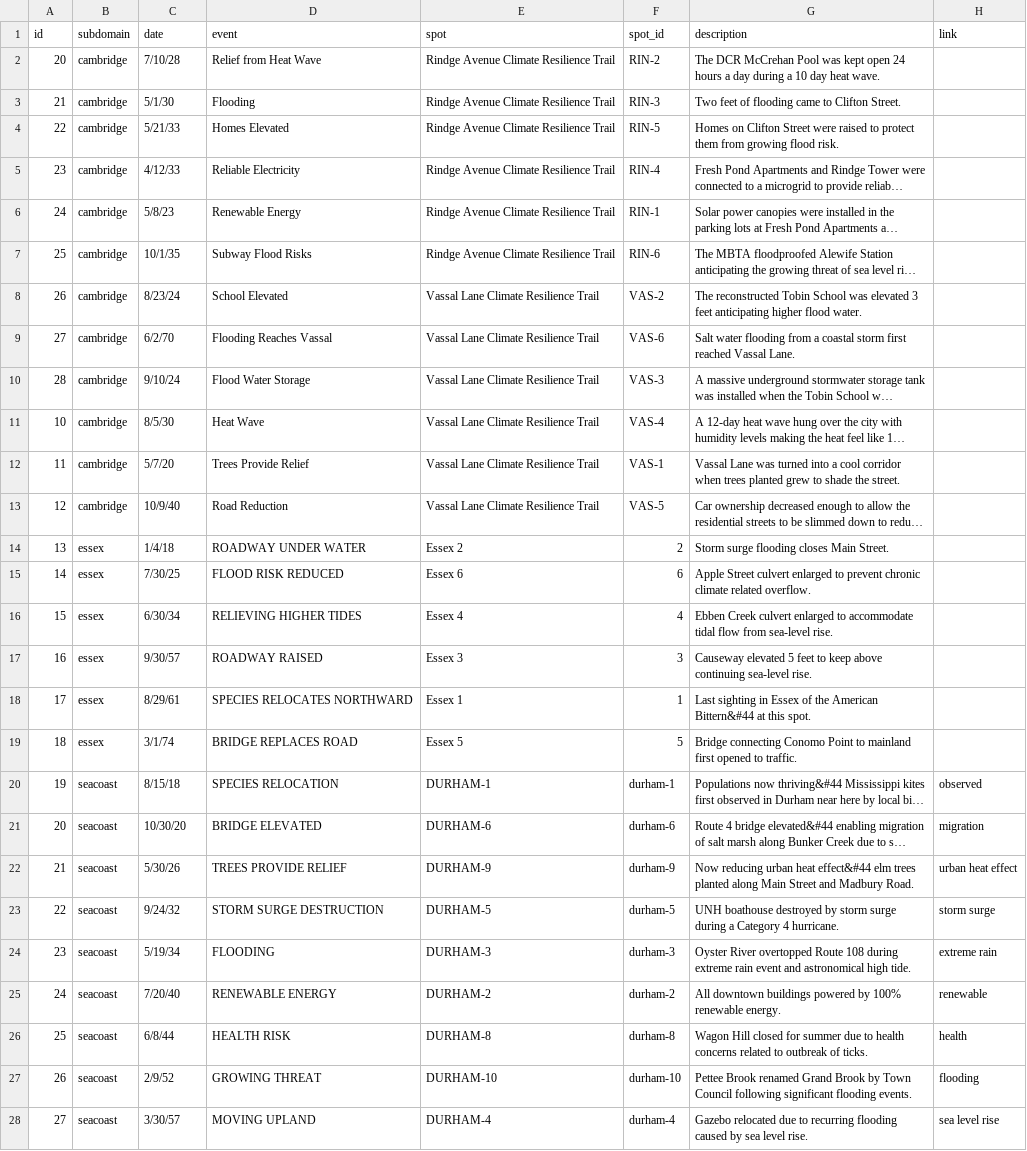
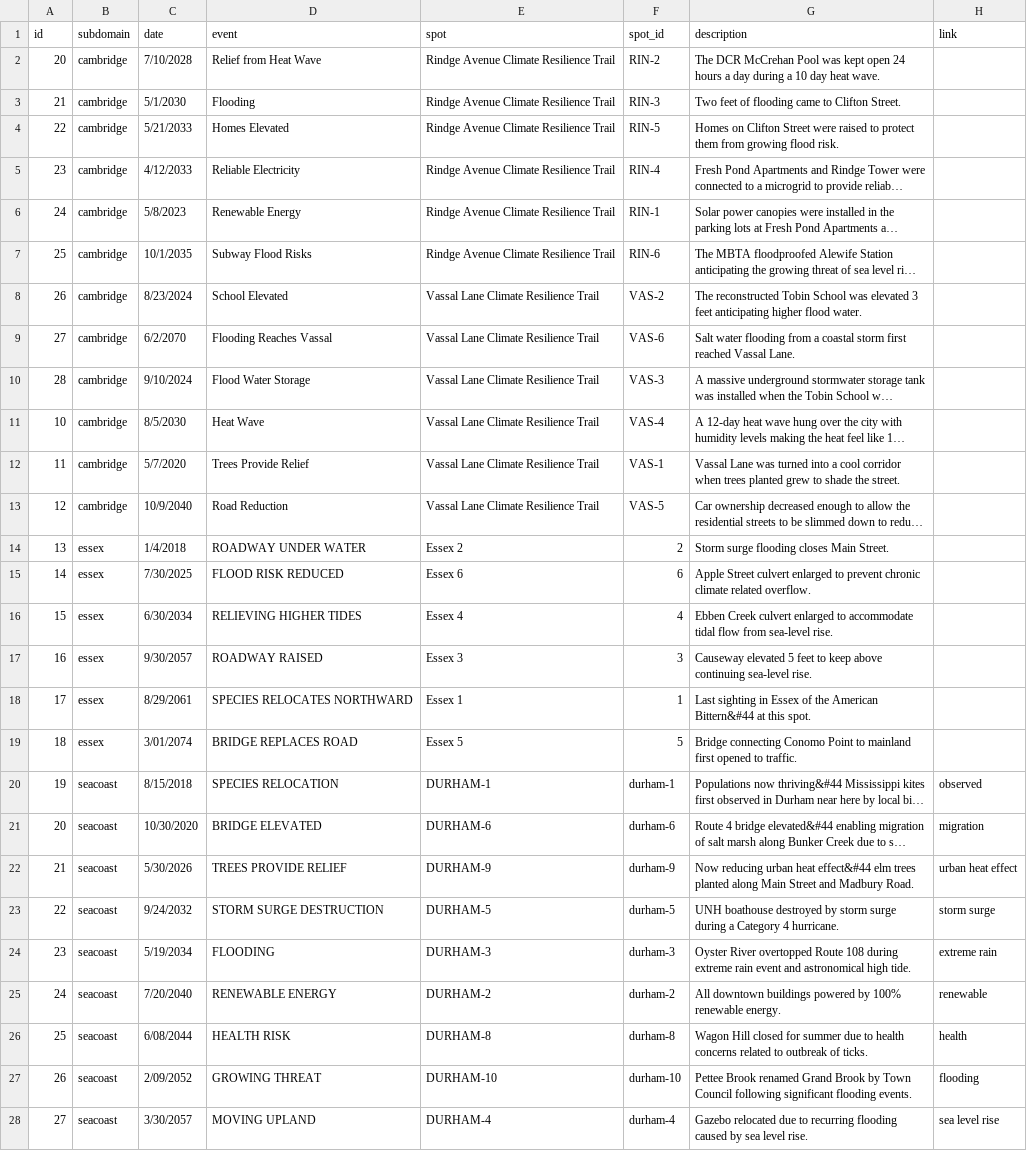
Before and after one commit to huayuan0205/remembrance_the_climate, a CSV file: data/public/__data.csv, drawn as a sheet; only a part is shown; long unchanged cells end in …; the diff covers the shown part only; the diff names each change by its address in the sheet, - before the commit and + after, or states it on an @@ line.

```diff
--- a/data/public/__data.csv
+++ b/data/public/__data.csv
-C2 (date): 7/10/28
+C2 (date): 7/10/2028
-C3 (date): 5/1/30
+C3 (date): 5/1/2030
-C4 (date): 5/21/33
+C4 (date): 5/21/2033
-C5 (date): 4/12/33
+C5 (date): 4/12/2033
-C6 (date): 5/8/23
+C6 (date): 5/8/2023
-C7 (date): 10/1/35
+C7 (date): 10/1/2035
-C8 (date): 8/23/24
+C8 (date): 8/23/2024
-C9 (date): 6/2/70
+C9 (date): 6/2/2070
-C10 (date): 9/10/24
+C10 (date): 9/10/2024
-C11 (date): 8/5/30
+C11 (date): 8/5/2030
-C12 (date): 5/7/20
+C12 (date): 5/7/2020
-C13 (date): 10/9/40
+C13 (date): 10/9/2040
-C14 (date): 1/4/18
+C14 (date): 1/4/2018
-C15 (date): 7/30/25
+C15 (date): 7/30/2025
-C16 (date): 6/30/34
+C16 (date): 6/30/2034
-C17 (date): 9/30/57
+C17 (date): 9/30/2057
-C18 (date): 8/29/61
+C18 (date): 8/29/2061
-C19 (date): 3/1/74
+C19 (date): 3/01/2074
-C20 (date): 8/15/18
+C20 (date): 8/15/2018
-C21 (date): 10/30/20
+C21 (date): 10/30/2020
-C22 (date): 5/30/26
+C22 (date): 5/30/2026
-C23 (date): 9/24/32
+C23 (date): 9/24/2032
-C24 (date): 5/19/34
+C24 (date): 5/19/2034
-C25 (date): 7/20/40
+C25 (date): 7/20/2040
-C26 (date): 6/8/44
+C26 (date): 6/08/2044
-C27 (date): 2/9/52
+C27 (date): 2/09/2052
-C28 (date): 3/30/57
+C28 (date): 3/30/2057
```
Also changed, not shown: 2 edited cells elsewhere in this file, data/cambridge.csv, data/data-sample.csv, 14 other files.
